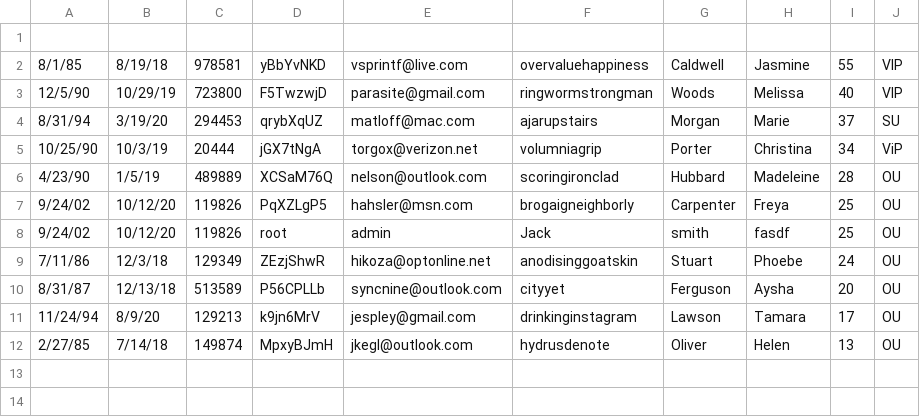
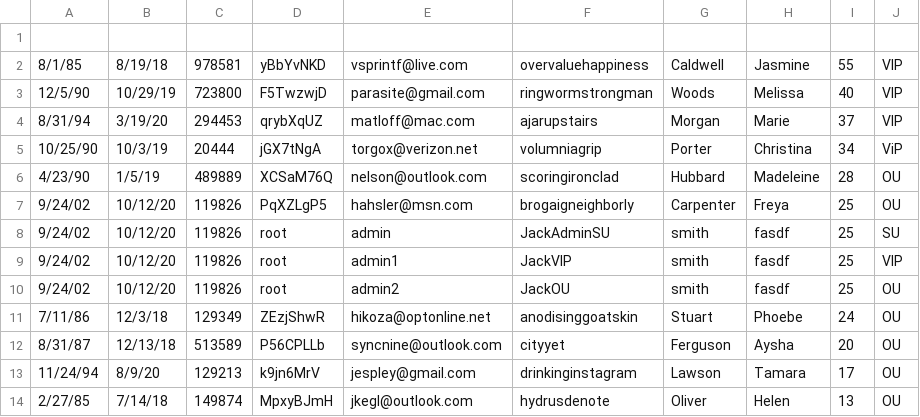
Before and after one commit to xburrito/ActiveTeamingSystem, a CSV file: src/Database/User.csv (was src/Database/User_database.csv), drawn as a sheet.

```diff
--- a/src/Database/User_database.csv
+++ b/src/Database/User.csv
@@ -3,3 +3,3 @@
 12/5/90,10/29/19,723800,F5TwzwjD,parasite@gmail.com,ringwormstrongman,Woods,Melissa,40,VIP
-8/31/94,3/19/20,294453,qrybXqUZ,matloff@mac.com,ajarupstairs,Morgan,Marie,37,SU
+8/31/94,3/19/20,294453,qrybXqUZ,matloff@mac.com,ajarupstairs,Morgan,Marie,37,VIP
 10/25/90,10/3/19,20444,jGX7tNgA,torgox@verizon.net,volumniagrip,Porter,Christina,34,ViP
@@ -7,3 +7,5 @@
 9/24/02,10/12/20,119826,PqXZLgP5,hahsler@msn.com,brogaigneighborly,Carpenter,Freya,25,OU
-9/24/02,10/12/20,119826,root,admin,Jack,smith,fasdf,25,OU
+9/24/02,10/12/20,119826,root,admin,JackAdminSU,smith,fasdf,25,SU
+9/24/02,10/12/20,119826,root,admin1,JackVIP,smith,fasdf,25,VIP
+9/24/02,10/12/20,119826,root,admin2,JackOU,smith,fasdf,25,OU
 7/11/86,12/3/18,129349,ZEzjShwR,hikoza@optonline.net,anodisinggoatskin,Stuart,Phoebe,24,OU
```
Also changed, not shown: 35 other files.
